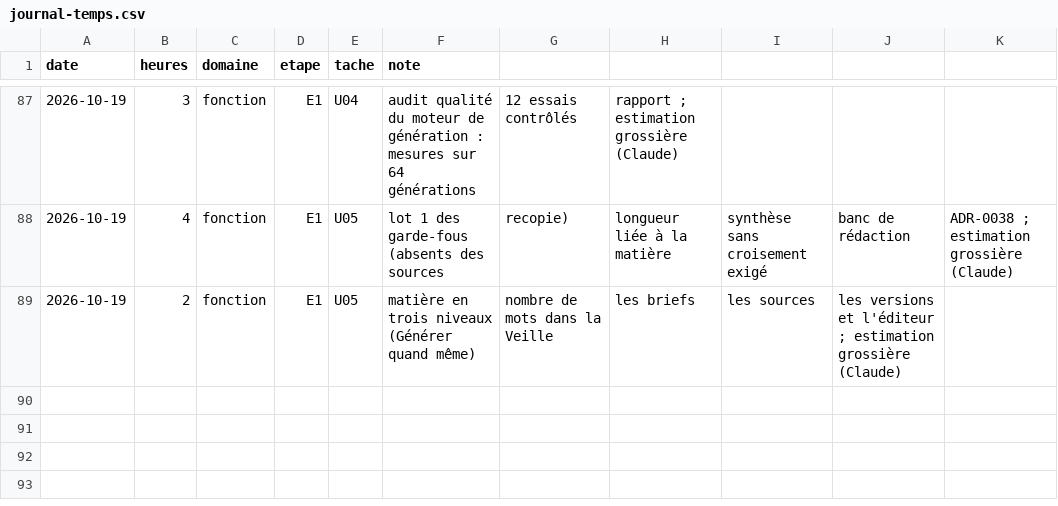
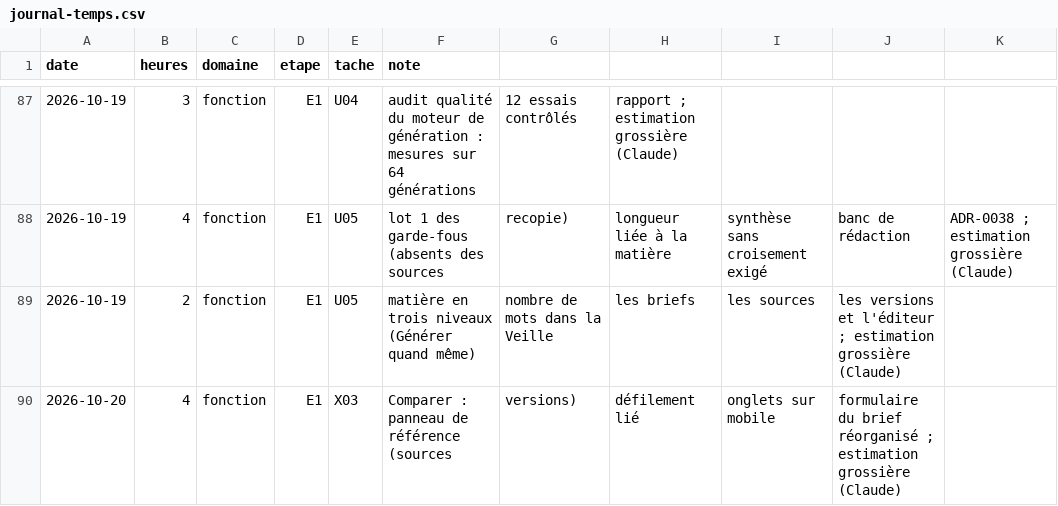
Before and after one commit to jvdbiest/Otlet, a CSV file: docs/projet/journal-temps.csv, drawn as a sheet; only a part is shown, gaps mark what is left out.

```diff
--- a/docs/projet/journal-temps.csv
+++ b/docs/projet/journal-temps.csv
@@ -89 +89,2 @@ date,heures,domaine,etape,tache,note
 2026-10-19,2,fonction,E1,U05,matière en trois niveaux (Générer quand même), nombre de mots dans la Veille, les briefs, les sources, les versions et l'éditeur ; estimation grossière (Claude)
+2026-10-20,4,fonction,E1,X03,Comparer : panneau de référence (sources, versions), défilement lié, onglets sur mobile, formulaire du brief réorganisé ; estimation grossière (Claude)
```
Also changed, not shown: 11 other files.
